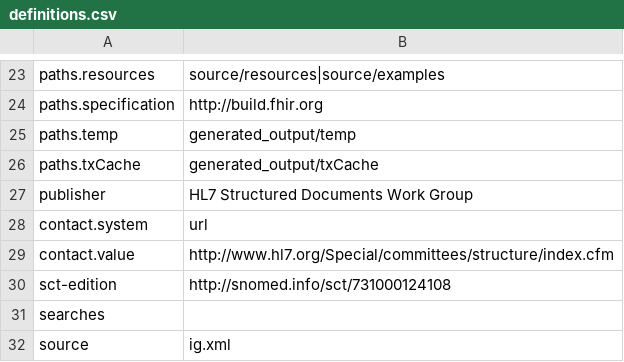
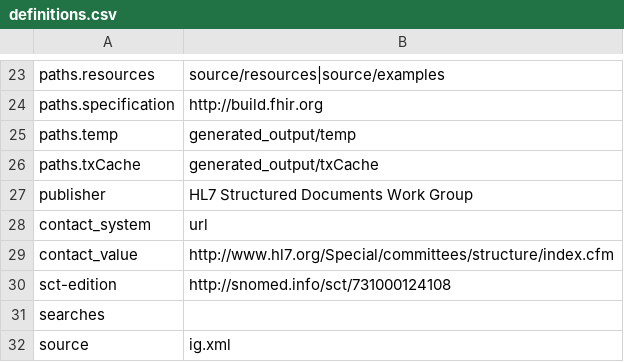
Before and after one commit to HL7/US-Core, a CSV file: definitions.csv, drawn as a sheet; only a part is shown, gaps mark what is left out; the diff names each change by its address in the sheet, - before the commit and + after, or states it on an @@ line.

```diff
--- a/definitions.csv
+++ b/definitions.csv
-A28: contact.system
+A28: contact_system
-A29: contact.value
+A29: contact_value
```
Also changed, not shown: 47 other files.
